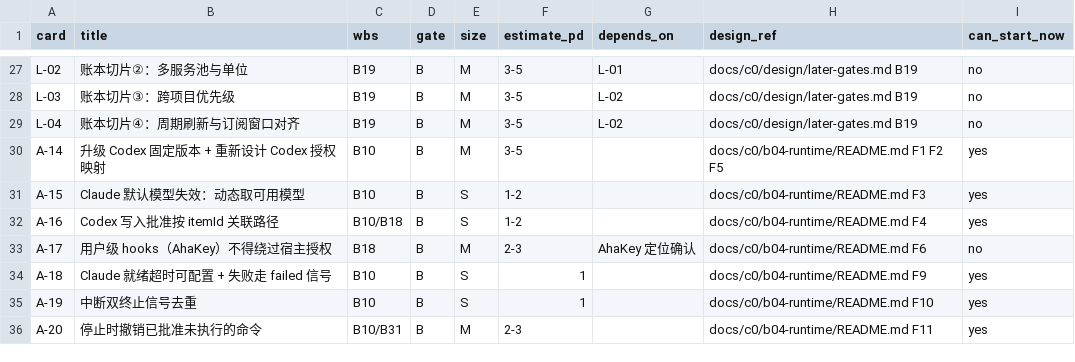
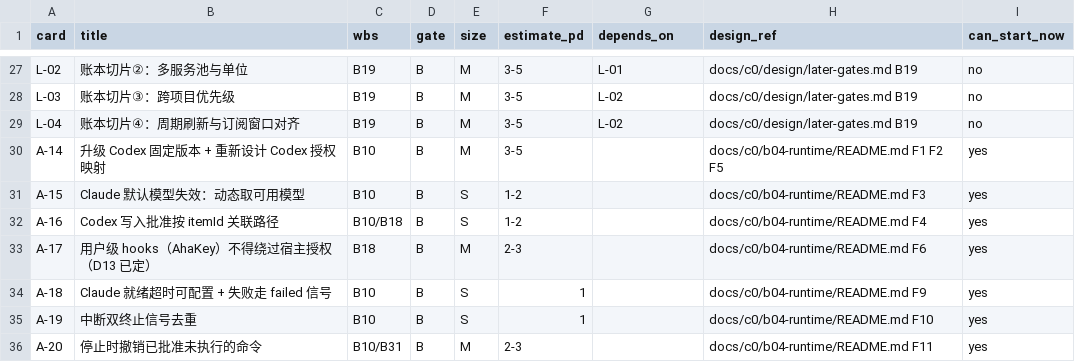
Before and after one commit to AhakeyAI/ahastation, a CSV file: docs/c0/plan/cards.csv, drawn as a sheet; only a part is shown, gaps mark what is left out.

```diff
--- a/docs/c0/plan/cards.csv
+++ b/docs/c0/plan/cards.csv
@@ -32,3 +32,3 @@ A-15,Claude 默认模型失效：动态取可用模型,B10,B,S,1-2,,docs/c0/b04-
 A-16,Codex 写入批准按 itemId 关联路径,B10/B18,B,S,1-2,,docs/c0/b04-runtime/README.md F4,yes
-A-17,用户级 hooks（AhaKey）不得绕过宿主授权,B18,B,M,2-3,AhaKey 定位确认,docs/c0/b04-runtime/README.md F6,no
+A-17,用户级 hooks（AhaKey）不得绕过宿主授权（D13 已定）,B18,B,M,2-3,,docs/c0/b04-runtime/README.md F6,yes
 A-18,Claude 就绪超时可配置 + 失败走 failed 信号,B10,B,S,1,,docs/c0/b04-runtime/README.md F9,yes
```
Also changed, not shown: 5 other files.
